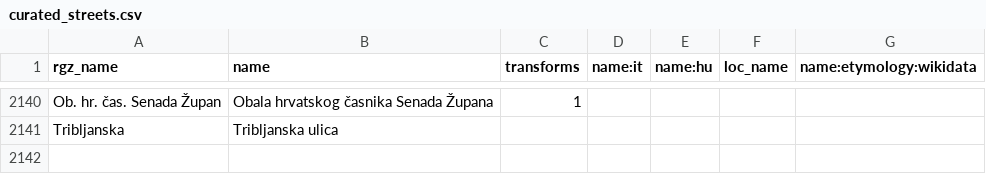
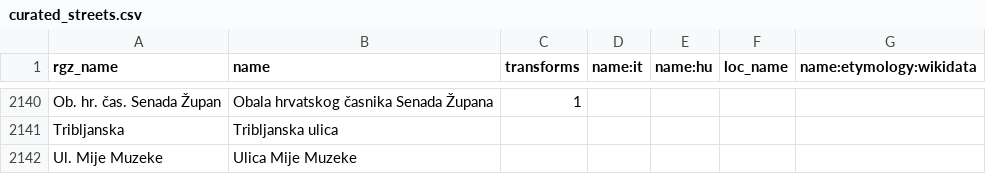
Before and after one commit to osm-hr/adresniregistar-ispravci, a CSV file: curated_streets.csv, drawn as a sheet; only a part is shown, gaps mark what is left out; the diff names each change by its address in the sheet, - before the commit and + after, or states it on an @@ line.

Commit message:
Produži "ulica"

```diff
--- a/curated_streets.csv
+++ b/curated_streets.csv
+row 2142: Ul. Mije Muzeke | Ulica Mije Muzeke
```
